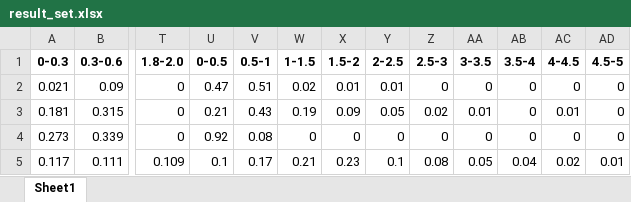
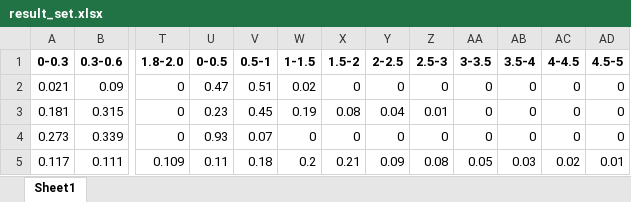
Before and after one commit to ivondrak/AI4Logistics, an Excel workbook: result_set.xlsx, sheet Sheet1, drawn as a sheet; only a part is shown, gaps mark what is left out; values as stored, in another font and other column widths than the file's, no borders; the diff names each change by its address in the sheet, - before the commit and + after, or states it on an @@ line.

```diff
--- a/result_set.xlsx (sheet Sheet1)
+++ b/result_set.xlsx (sheet Sheet1)
-X2 (1.5-2): 0.01
+X2 (1.5-2): 0
-Y2 (2-2.5): 0.01
+Y2 (2-2.5): 0
-U3 (0-0.5): 0.21
+U3 (0-0.5): 0.23
-V3 (0.5-1): 0.43
+V3 (0.5-1): 0.45
-X3 (1.5-2): 0.09
+X3 (1.5-2): 0.08
-Y3 (2-2.5): 0.05
+Y3 (2-2.5): 0.04
-Z3 (2.5-3): 0.02
+Z3 (2.5-3): 0.01
-AA3 (3-3.5): 0.01
+AA3 (3-3.5): 0
-AC3 (4-4.5): 0.01
+AC3 (4-4.5): 0
-U4 (0-0.5): 0.92
+U4 (0-0.5): 0.93
-V4 (0.5-1): 0.08
+V4 (0.5-1): 0.07
-U5 (0-0.5): 0.1
+U5 (0-0.5): 0.11
-V5 (0.5-1): 0.17
+V5 (0.5-1): 0.18
-W5 (1-1.5): 0.21
+W5 (1-1.5): 0.2
-X5 (1.5-2): 0.23
+X5 (1.5-2): 0.21
-Y5 (2-2.5): 0.1
+Y5 (2-2.5): 0.09
-AB5 (3.5-4): 0.04
+AB5 (3.5-4): 0.03
```
Also changed, not shown: comparison_set.xlsx, training_set_ref.xlsx, 10 other files.
